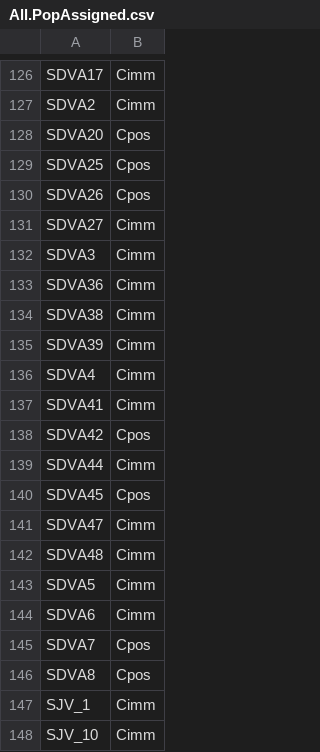
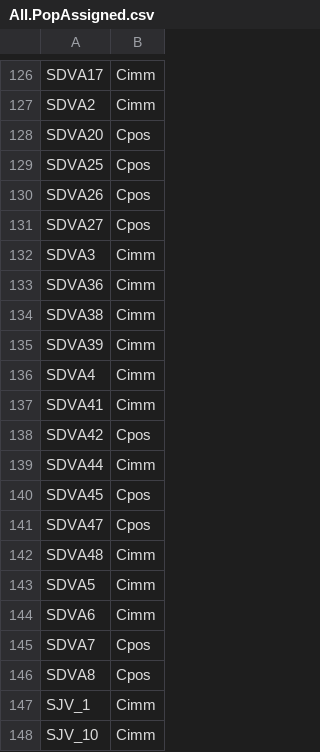
Before and after one commit to stajichlab/PopGenomics_Coccidioides_2025, a CSV file: Genotyping/All.PopAssigned.csv, drawn as a sheet; only a part is shown, gaps mark what is left out; the diff covers the shown part only.

```diff
--- a/Genotyping/All.PopAssigned.csv
+++ b/Genotyping/All.PopAssigned.csv
@@ -130,3 +130,3 @@ SDVA25,Cpos
 SDVA26,Cpos
-SDVA27,Cimm
+SDVA27,Cpos
 SDVA3,Cimm
@@ -140,3 +140,3 @@ SDVA44,Cimm
 SDVA45,Cpos
-SDVA47,Cimm
+SDVA47,Cpos
 SDVA48,Cimm
```
Also changed, not shown: 78 added rows elsewhere in this file, Genotyping/Cpos.PopAssigned.csv, 2 other files.
